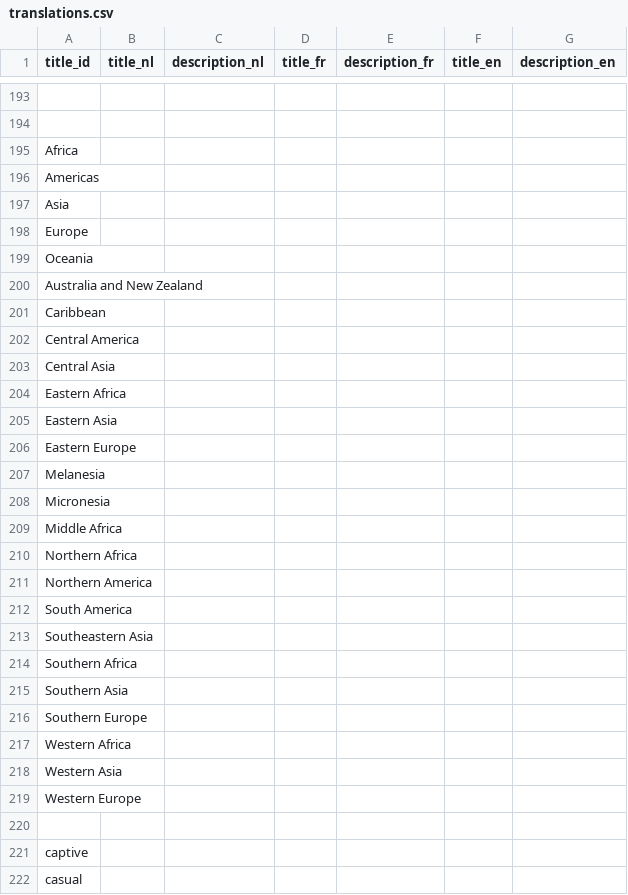
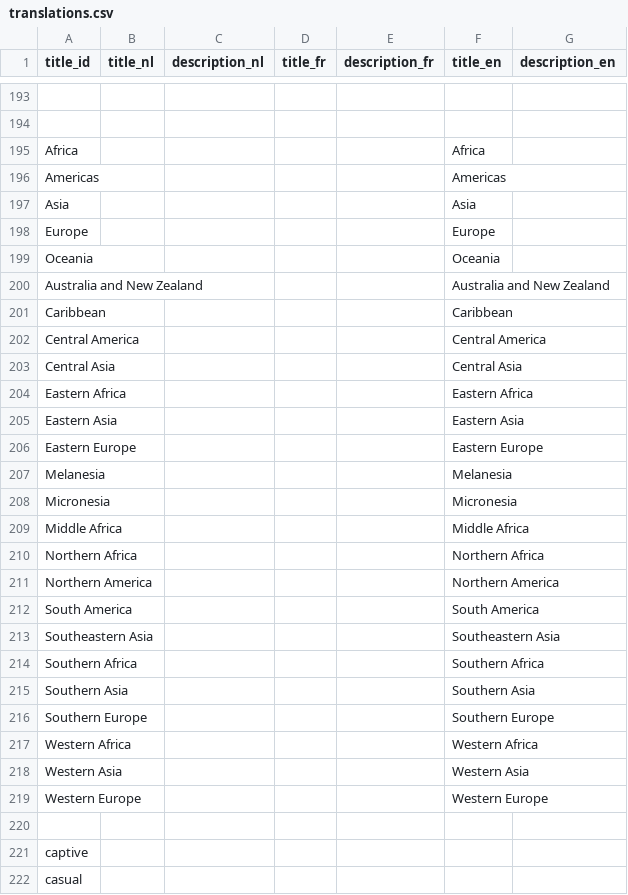
Before and after one commit to inbo/alien-species-portal, a CSV file: alienSpecies/inst/extdata/translations.csv, drawn as a sheet; only a part is shown, gaps mark what is left out; the diff names each change by its address in the sheet, - before the commit and + after, or states it on an @@ line.

```diff
--- a/alienSpecies/inst/extdata/translations.csv
+++ b/alienSpecies/inst/extdata/translations.csv
-F195 (title_en): (empty)
+F195 (title_en): Africa
-F196 (title_en): (empty)
+F196 (title_en): Americas
-F197 (title_en): (empty)
+F197 (title_en): Asia
-F198 (title_en): (empty)
+F198 (title_en): Europe
-F199 (title_en): (empty)
+F199 (title_en): Oceania
-F200 (title_en): (empty)
+F200 (title_en): Australia and New Zealand
-F201 (title_en): (empty)
+F201 (title_en): Caribbean
-F202 (title_en): (empty)
+F202 (title_en): Central America
-F203 (title_en): (empty)
+F203 (title_en): Central Asia
-F204 (title_en): (empty)
+F204 (title_en): Eastern Africa
-F205 (title_en): (empty)
+F205 (title_en): Eastern Asia
-F206 (title_en): (empty)
+F206 (title_en): Eastern Europe
-F207 (title_en): (empty)
+F207 (title_en): Melanesia
-F208 (title_en): (empty)
+F208 (title_en): Micronesia
-F209 (title_en): (empty)
+F209 (title_en): Middle Africa
-F210 (title_en): (empty)
+F210 (title_en): Northern Africa
-F211 (title_en): (empty)
+F211 (title_en): Northern America
-F212 (title_en): (empty)
+F212 (title_en): South America
-F213 (title_en): (empty)
+F213 (title_en): Southeastern Asia
-F214 (title_en): (empty)
+F214 (title_en): Southern Africa
-F215 (title_en): (empty)
+F215 (title_en): Southern Asia
-F216 (title_en): (empty)
+F216 (title_en): Southern Europe
-F217 (title_en): (empty)
+F217 (title_en): Western Africa
-F218 (title_en): (empty)
+F218 (title_en): Western Asia
-F219 (title_en): (empty)
+F219 (title_en): Western Europe
```
Also changed, not shown: 3 other files.
